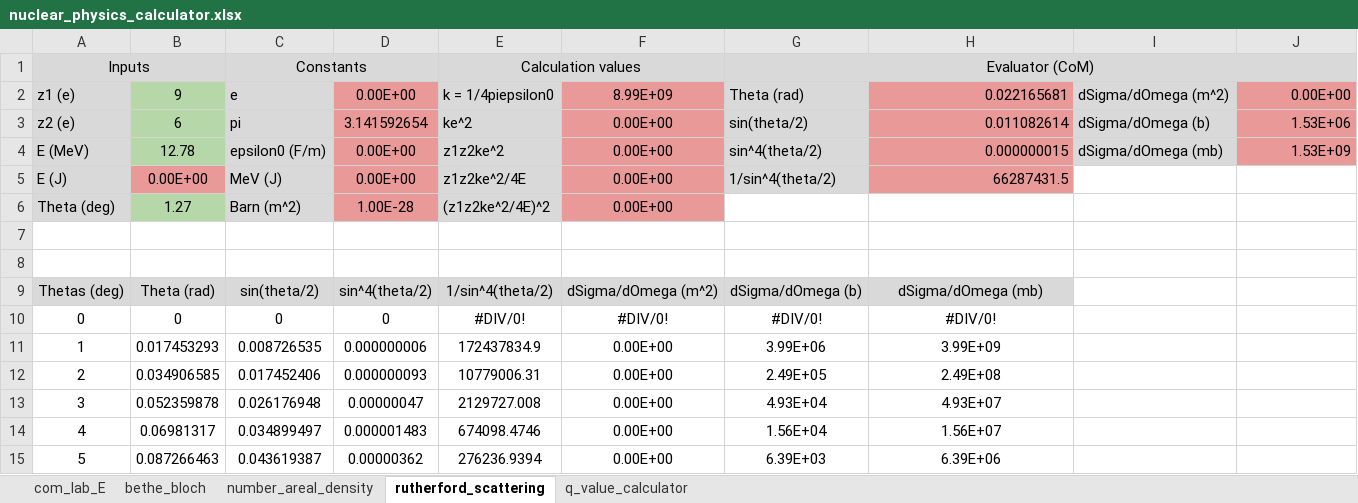
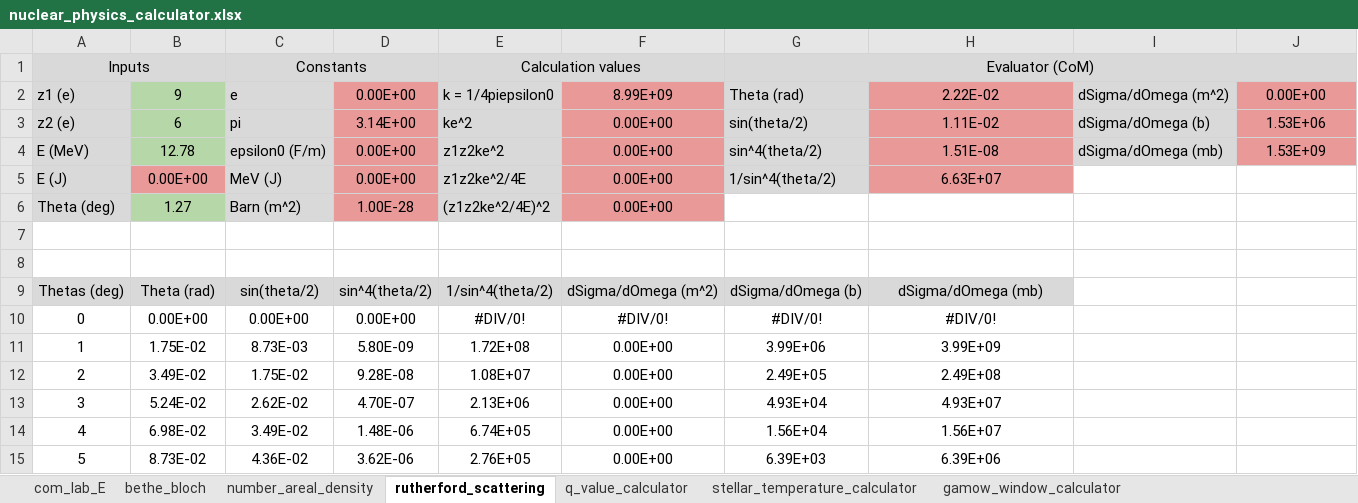
Before and after one commit to Charlie-BrownGT/Charlie-BrownGT.github.io, an Excel workbook: assets/nuclear_physics_calculator.xlsx, sheet rutherford_scattering, drawn as a sheet; only a part is shown; values as stored, in another font and other column widths than the file's, no borders; charts and pictures not drawn; the diff covers the shown part only; the diff names each change by its address in the sheet, - before the commit and + after, or states it on an @@ line.

Commit message:
updating nuclear physics calculator

```diff
--- a/assets/nuclear_physics_calculator.xlsx (sheet rutherford_scattering)
+++ b/assets/nuclear_physics_calculator.xlsx (sheet rutherford_scattering)
+sheet tab: stellar_temperature_calculator
+sheet tab: gamow_window_calculator
-H2: 0.022165681
+H2: 2.22E-02
-H2:H5 alignment: right
+H2:H5 alignment: center
-J2:J4 alignment: right
+J2:J4 alignment: center
-D3: 3.141592654
+D3: 3.14E+00
-H3: 0.011082614
+H3: 1.11E-02
-H4: 0.000000015
+H4: 1.51E-08
-H5: 66287431.5
+H5: 6.63E+07
-B10: 0
+B10: 0.00E+00
-C10: 0
+C10: 0.00E+00
-D10: 0
+D10: 0.00E+00
-B11: 0.017453293
+B11: 1.75E-02
-C11: 0.008726535
+C11: 8.73E-03
-D11: 0.000000006
+D11: 5.80E-09
-E11: 172437834.9
+E11: 1.72E+08
-B12: 0.034906585
+B12: 3.49E-02
-C12: 0.017452406
+C12: 1.75E-02
-D12: 0.000000093
+D12: 9.28E-08
-E12: 10779006.31
+E12: 1.08E+07
-B13: 0.052359878
+B13: 5.24E-02
-C13: 0.026176948
+C13: 2.62E-02
-D13: 0.00000047
+D13: 4.70E-07
-E13: 2129727.008
+E13: 2.13E+06
-B14: 0.06981317
+B14: 6.98E-02
-C14: 0.034899497
+C14: 3.49E-02
-D14: 0.000001483
+D14: 1.48E-06
-E14: 674098.4746
+E14: 6.74E+05
-B15: 0.087266463
+B15: 8.73E-02
-C15: 0.043619387
+C15: 4.36E-02
-D15: 0.00000362
+D15: 3.62E-06
-E15: 276236.9394
+E15: 2.76E+05
```
Also changed, not shown: 700 edited cells elsewhere in this sheet, sheet number_areal_density, sheet bethe_bloch, sheet com_lab_E, charts or pictures.
